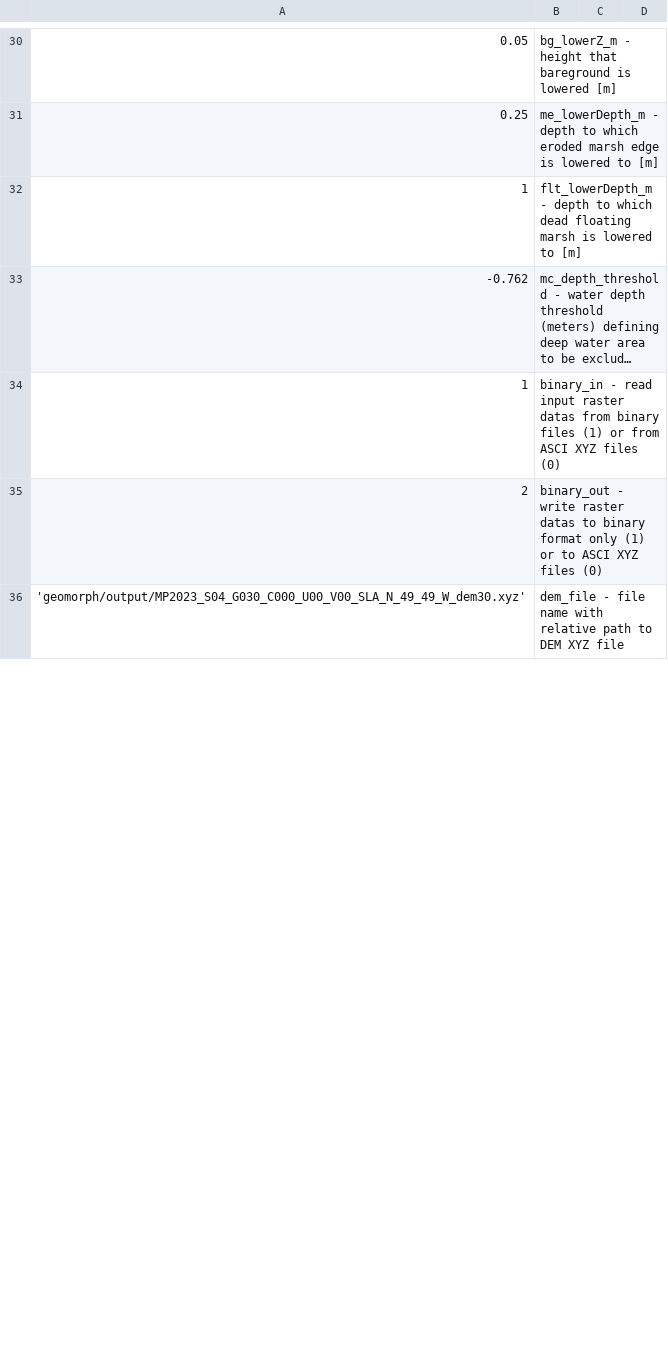
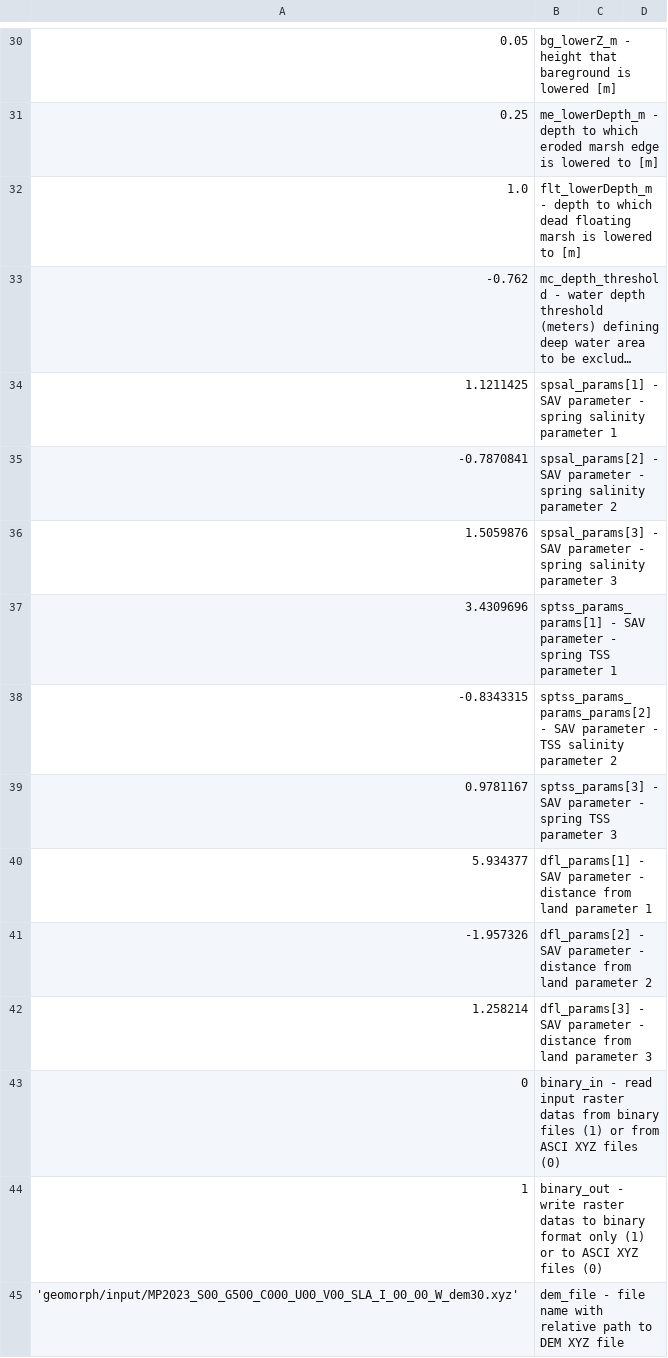
Before and after one commit to CPRA-MP/ICM_Morph, a CSV file: input_params.csv, drawn as a sheet; only a part is shown, gaps mark what is left out; long unchanged cells end in …; removed rows and columns are numbered as before the commit, all else as after; the diff covers the shown part only; the diff names each change by its address in the sheet, - before the commit and + after, or states it on an @@ line.

```diff
--- a/input_params.csv
+++ b/input_params.csv
-A32: 1
+A32: 1.0
+row 34: 1.1211425 | spsal_params[1] - SAV parameter - spring salinity parameter 1
+row 35: -0.7870841 | spsal_params[2] - SAV parameter - spring salinity parameter 2
+row 36: 1.5059876 | spsal_params[3] - SAV parameter - spring salinity parameter 3
+row 37: 3.4309696 | sptss_params_params[1] - SAV parameter - spring TSS parameter 1
+row 38: -0.8343315 | sptss_params_params_params[2] - SAV parameter - TSS salinity parameter 2
+row 39: 0.9781167 | sptss_params[3] - SAV parameter - spring TSS parameter 3
+row 40: 5.934377 | dfl_params[1] - SAV parameter - distance from land parameter 1
+row 41: -1.957326 | dfl_params[2] - SAV parameter - distance from land parameter 2
+row 42: 1.258214 | dfl_params[3] - SAV parameter - distance from land parameter 3
+row 43: 0 | binary_in - read input raster datas from binary files (1) or from ASCI XYZ files (0)
-B44: binary_in - read input raster datas from binary files (1) or from ASCI XYZ…
+B44: binary_out - write raster datas to binary format only (1) or to ASCI XYZ…
-row 35: 2 | binary_out - write raster datas to binary format only (1) or to ASCI XYZ files (0)
-A45: 'geomorph/output/MP2023_S04_G030_C000_U00_V00_SLA_N_49_49_W_dem30.xyz'
+A45: 'geomorph/input/MP2023_S00_G500_C000_U00_V00_SLA_I_00_00_W_dem30.xyz'
```
Also changed, not shown: 11 added rows, 6 removed rows and 45 edited cells elsewhere in this file, 1 other file.
